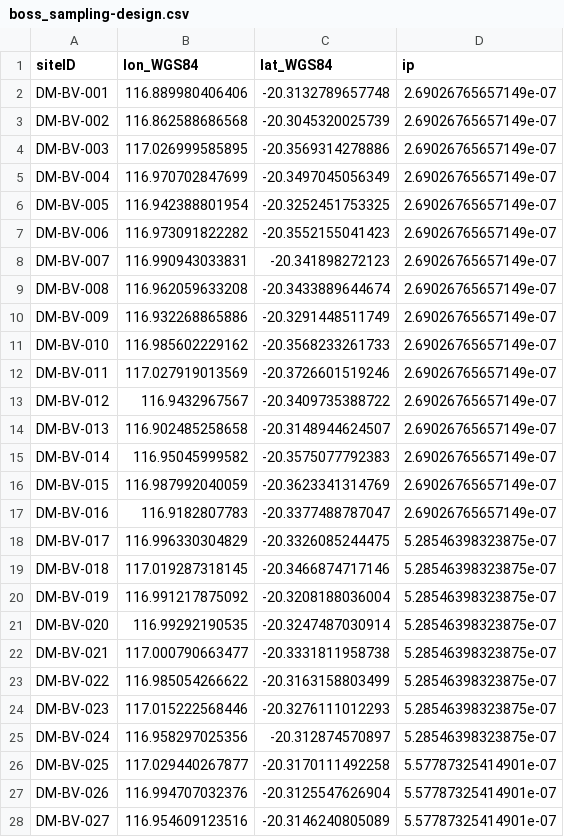
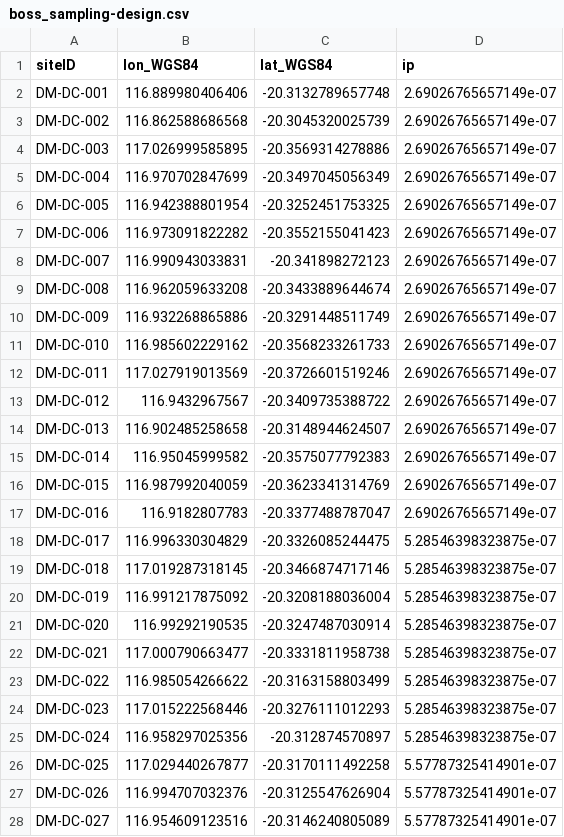
Before and after one commit to UWA-Marine-Ecology-Group-projects/omp-ngarluma, a CSV file: output/sampling-design/boss_sampling-design.csv, drawn as a sheet; only a part is shown; the diff covers the shown part only.

```diff
--- a/output/sampling-design/boss_sampling-design.csv
+++ b/output/sampling-design/boss_sampling-design.csv
@@ -1,28 +1,28 @@
 "siteID","lon_WGS84","lat_WGS84","ip"
-"DM-BV-001",116.889980406406,-20.3132789657748,"2.69026765657149e-07"
-"DM-BV-002",116.862588686568,-20.3045320025739,"2.69026765657149e-07"
-"DM-BV-003",117.026999585895,-20.3569314278886,"2.69026765657149e-07"
-"DM-BV-004",116.970702847699,-20.3497045056349,"2.69026765657149e-07"
-"DM-BV-005",116.942388801954,-20.3252451753325,"2.69026765657149e-07"
-"DM-BV-006",116.973091822282,-20.3552155041423,"2.69026765657149e-07"
-"DM-BV-007",116.990943033831,-20.341898272123,"2.69026765657149e-07"
-"DM-BV-008",116.962059633208,-20.3433889644674,"2.69026765657149e-07"
-"DM-BV-009",116.932268865886,-20.3291448511749,"2.69026765657149e-07"
-"DM-BV-010",116.985602229162,-20.3568233261733,"2.69026765657149e-07"
-"DM-BV-011",117.027919013569,-20.3726601519246,"2.69026765657149e-07"
-"DM-BV-012",116.9432967567,-20.3409735388722,"2.69026765657149e-07"
-"DM-BV-013",116.902485258658,-20.3148944624507,"2.69026765657149e-07"
-"DM-BV-014",116.95045999582,-20.3575077792383,"2.69026765657149e-07"
-"DM-BV-015",116.987992040059,-20.3623341314769,"2.69026765657149e-07"
-"DM-BV-016",116.9182807783,-20.3377488787047,"2.69026765657149e-07"
-"DM-BV-017",116.996330304829,-20.3326085244475,"5.28546398323875e-07"
-"DM-BV-018",117.019287318145,-20.3466874717146,"5.28546398323875e-07"
-"DM-BV-019",116.991217875092,-20.3208188036004,"5.28546398323875e-07"
-"DM-BV-020",116.99292190535,-20.3247487030914,"5.28546398323875e-07"
-"DM-BV-021",117.000790663477,-20.3331811958738,"5.28546398323875e-07"
-"DM-BV-022",116.985054266622,-20.3163158803499,"5.28546398323875e-07"
-"DM-BV-023",117.015222568446,-20.3276111012293,"5.28546398323875e-07"
-"DM-BV-024",116.958297025356,-20.312874570897,"5.28546398323875e-07"
-"DM-BV-025",117.029440267877,-20.3170111492258,"5.57787325414901e-07"
-"DM-BV-026",116.994707032376,-20.3125547626904,"5.57787325414901e-07"
-"DM-BV-027",116.954609123516,-20.3146240805089,"5.57787325414901e-07"
+"DM-DC-001",116.889980406406,-20.3132789657748,"2.69026765657149e-07"
+"DM-DC-002",116.862588686568,-20.3045320025739,"2.69026765657149e-07"
+"DM-DC-003",117.026999585895,-20.3569314278886,"2.69026765657149e-07"
+"DM-DC-004",116.970702847699,-20.3497045056349,"2.69026765657149e-07"
+"DM-DC-005",116.942388801954,-20.3252451753325,"2.69026765657149e-07"
+"DM-DC-006",116.973091822282,-20.3552155041423,"2.69026765657149e-07"
+"DM-DC-007",116.990943033831,-20.341898272123,"2.69026765657149e-07"
+"DM-DC-008",116.962059633208,-20.3433889644674,"2.69026765657149e-07"
+"DM-DC-009",116.932268865886,-20.3291448511749,"2.69026765657149e-07"
+"DM-DC-010",116.985602229162,-20.3568233261733,"2.69026765657149e-07"
+"DM-DC-011",117.027919013569,-20.3726601519246,"2.69026765657149e-07"
+"DM-DC-012",116.9432967567,-20.3409735388722,"2.69026765657149e-07"
+"DM-DC-013",116.902485258658,-20.3148944624507,"2.69026765657149e-07"
+"DM-DC-014",116.95045999582,-20.3575077792383,"2.69026765657149e-07"
+"DM-DC-015",116.987992040059,-20.3623341314769,"2.69026765657149e-07"
+"DM-DC-016",116.9182807783,-20.3377488787047,"2.69026765657149e-07"
+"DM-DC-017",116.996330304829,-20.3326085244475,"5.28546398323875e-07"
+"DM-DC-018",117.019287318145,-20.3466874717146,"5.28546398323875e-07"
+"DM-DC-019",116.991217875092,-20.3208188036004,"5.28546398323875e-07"
+"DM-DC-020",116.99292190535,-20.3247487030914,"5.28546398323875e-07"
+"DM-DC-021",117.000790663477,-20.3331811958738,"5.28546398323875e-07"
+"DM-DC-022",116.985054266622,-20.3163158803499,"5.28546398323875e-07"
+"DM-DC-023",117.015222568446,-20.3276111012293,"5.28546398323875e-07"
+"DM-DC-024",116.958297025356,-20.312874570897,"5.28546398323875e-07"
+"DM-DC-025",117.029440267877,-20.3170111492258,"5.57787325414901e-07"
+"DM-DC-026",116.994707032376,-20.3125547626904,"5.57787325414901e-07"
+"DM-DC-027",116.954609123516,-20.3146240805089,"5.57787325414901e-07"
```
Also changed, not shown: 93 edited cells elsewhere in this file, 4 other files.
